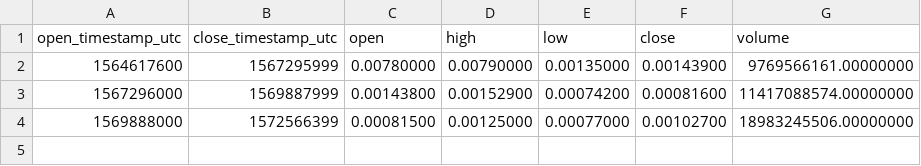
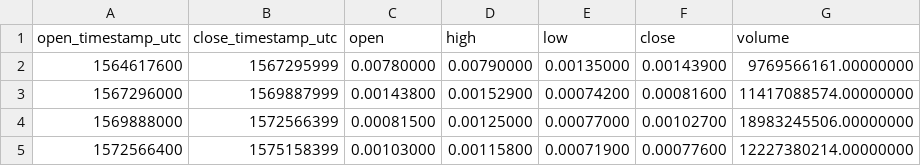
Before and after one commit to cryptobigbro/binance-COCOSUSDT, a CSV file: binance-COCOSUSDT-1M.csv, drawn as a sheet; the diff names each change by its address in the sheet, - before the commit and + after, or states it on an @@ line.

```diff
--- a/binance-COCOSUSDT-1M.csv
+++ b/binance-COCOSUSDT-1M.csv
+row 5: 1572566400 | 1575158399 | 0.00103000 | 0.00115800 | 0.00071900 | 0.00077600 | 12227380214.00000000
```
Also changed, not shown: binance-COCOSUSDT-1d.csv, binance-COCOSUSDT-1h.csv.
